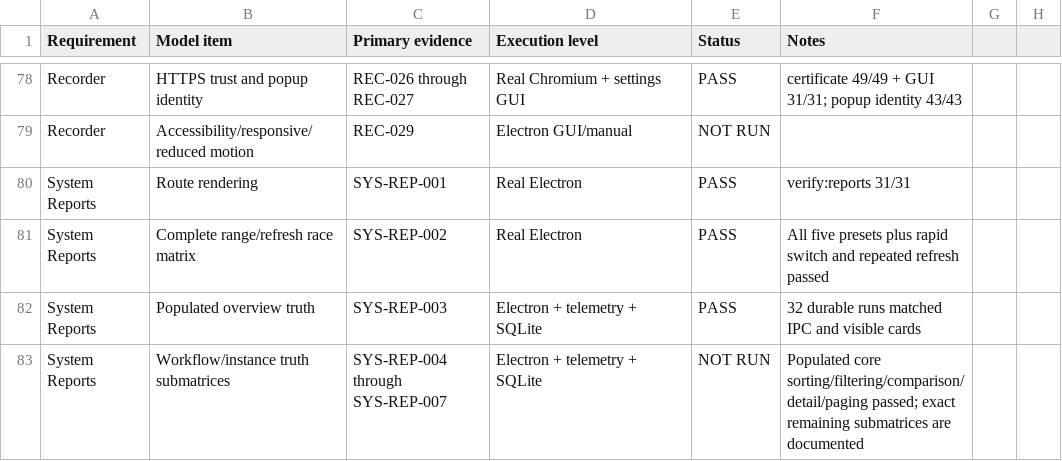
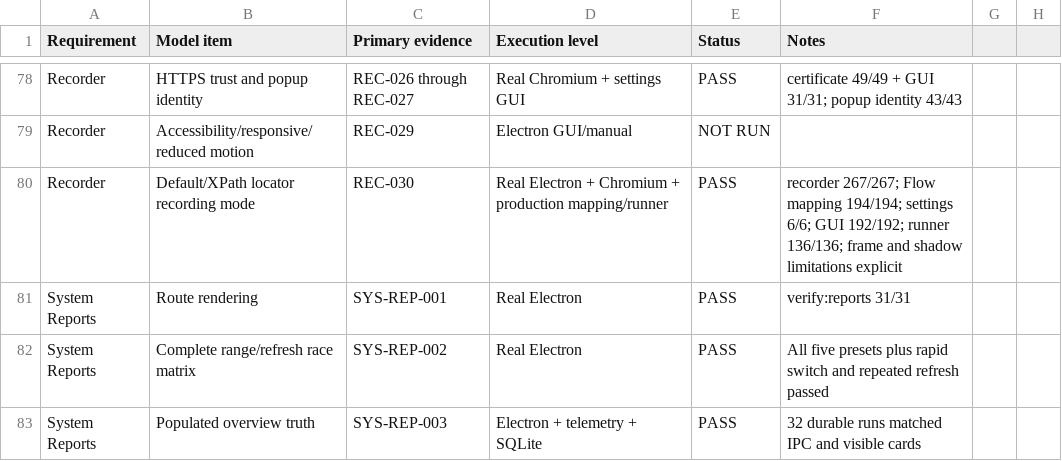
Before and after one commit to MohammadAbwini98/AWKIT, a CSV file: docs/testing/comprehensive-validation/TRACEABILITY_MATRIX.csv, drawn as a sheet; only a part is shown, gaps mark what is left out; the shorter side is filled out with more unchanged rows; the diff names each change by its address in the sheet, - before the commit and + after, or states it on an @@ line.

Commit message:
feat(recorder): add XPath locator recording mode

```diff
--- a/docs/testing/comprehensive-validation/TRACEABILITY_MATRIX.csv
+++ b/docs/testing/comprehensive-validation/TRACEABILITY_MATRIX.csv
+row 80: Recorder | Default/XPath locator recording mode | REC-030 | Real Electron + Chromium + production mapping/runner | PASS | recorder 267/267; Flow mapping 194/194; settings 6/6; GUI 192/192; runner 136/136; frame and shadow limitations explicit
```
Also changed, not shown: 27 other files.
